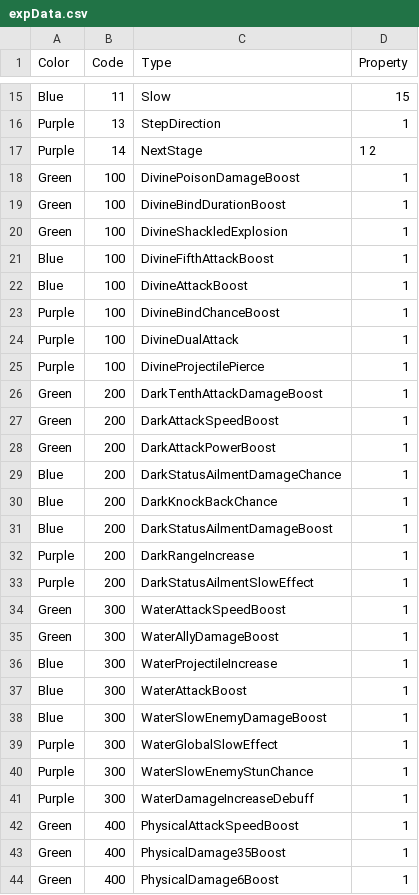
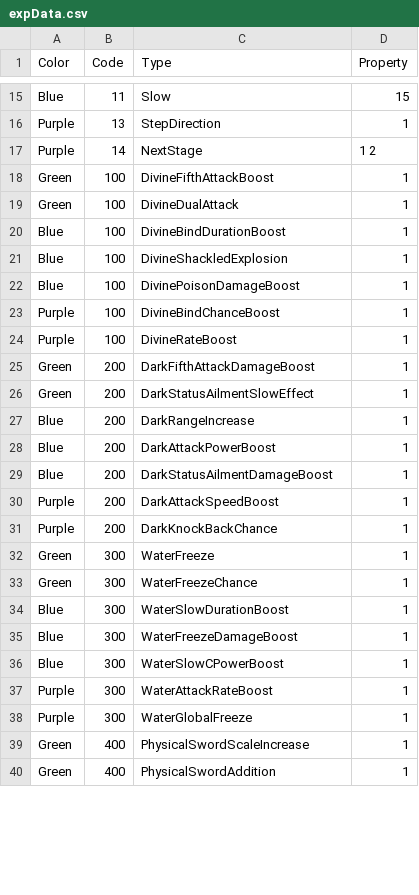
Before and after one commit to jhoon8903/Monster_Stars, a CSV file: Assets/Resources/expData.csv, drawn as a sheet; only a part is shown, gaps mark what is left out; the diff covers the shown part only.

Commit message:
csv Update
expData Update
languageData Update

```diff
--- a/Assets/Resources/expData.csv
+++ b/Assets/Resources/expData.csv
@@ -17,28 +17,24 @@ Purple,13,StepDirection,1
 Purple,14,NextStage,1 2
-Green,100,DivinePoisonDamageBoost,1
-Green,100,DivineBindDurationBoost,1
-Green,100,DivineShackledExplosion,1
-Blue,100,DivineFifthAttackBoost,1
-Blue,100,DivineAttackBoost,1
+Green,100,DivineFifthAttackBoost,1
+Green,100,DivineDualAttack,1
+Blue,100,DivineBindDurationBoost,1
+Blue,100,DivineShackledExplosion,1
+Blue,100,DivinePoisonDamageBoost,1
 Purple,100,DivineBindChanceBoost,1
-Purple,100,DivineDualAttack,1
-Purple,100,DivineProjectilePierce,1
-Green,200,DarkTenthAttackDamageBoost,1
-Green,200,DarkAttackSpeedBoost,1
-Green,200,DarkAttackPowerBoost,1
-Blue,200,DarkStatusAilmentDamageChance,1
-Blue,200,DarkKnockBackChance,1
+Purple,100,DivineRateBoost,1
+Green,200,DarkFifthAttackDamageBoost,1
+Green,200,DarkStatusAilmentSlowEffect,1
+Blue,200,DarkRangeIncrease,1
+Blue,200,DarkAttackPowerBoost,1
 Blue,200,DarkStatusAilmentDamageBoost,1
-Purple,200,DarkRangeIncrease,1
-Purple,200,DarkStatusAilmentSlowEffect,1
-Green,300,WaterAttackSpeedBoost,1
-Green,300,WaterAllyDamageBoost,1
-Blue,300,WaterProjectileIncrease,1
-Blue,300,WaterAttackBoost,1
-Blue,300,WaterSlowEnemyDamageBoost,1
-Purple,300,WaterGlobalSlowEffect,1
-Purple,300,WaterSlowEnemyStunChance,1
-Purple,300,WaterDamageIncreaseDebuff,1
-Green,400,PhysicalAttackSpeedBoost,1
-Green,400,PhysicalDamage35Boost,1
-Green,400,PhysicalDamage6Boost,1
+Purple,200,DarkAttackSpeedBoost,1
+Purple,200,DarkKnockBackChance,1
+Green,300,WaterFreeze,1
+Green,300,WaterFreezeChance,1
+Blue,300,WaterSlowDurationBoost,1
+Blue,300,WaterFreezeDamageBoost,1
+Blue,300,WaterSlowCPowerBoost,1
+Purple,300,WaterAttackRateBoost,1
+Purple,300,WaterGlobalFreeze,1
+Green,400,PhysicalSwordScaleIncrease,1
+Green,400,PhysicalSwordAddition,1
```
Also changed, not shown: 4 removed rows and 32 edited cells elsewhere in this file, Assets/Resources/languageData.csv.
